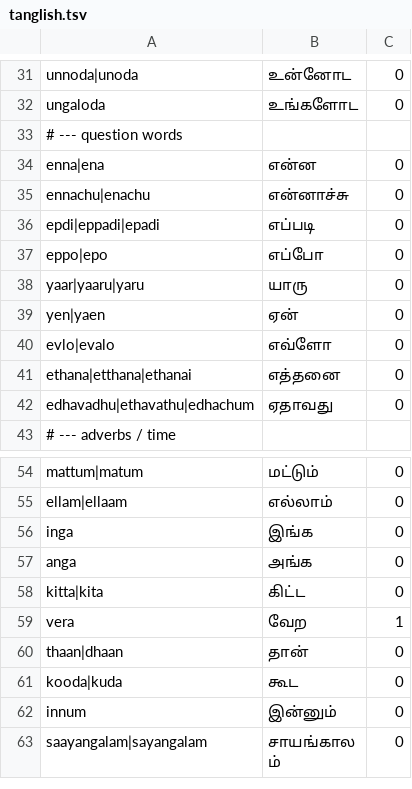
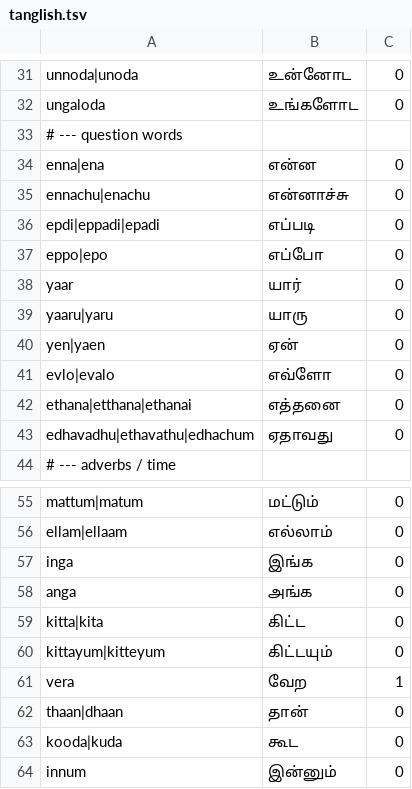
Before and after one commit to Mamlesh18/kural-tts, a TSV file: src/kural_tts/data/lexicon/tanglish.tsv, drawn as a sheet; only a part is shown, gaps mark what is left out; the shorter side is filled out with more unchanged rows.

```diff
--- a/src/kural_tts/data/lexicon/tanglish.tsv
+++ b/src/kural_tts/data/lexicon/tanglish.tsv
@@ -37,3 +37,4 @@ epdi|eppadi|epadi	எப்படி	0
 eppo|epo	எப்போ	0
-yaar|yaaru|yaru	யாரு	0
+yaar	யார்	0
+yaaru|yaru	யாரு	0
 yen|yaen	ஏன்	0
@@ -58,2 +59,3 @@ anga	அங்க	0
 kitta|kita	கிட்ட	0
+kittayum|kitteyum	கிட்டயும்	0
 vera	வேற	1
```
